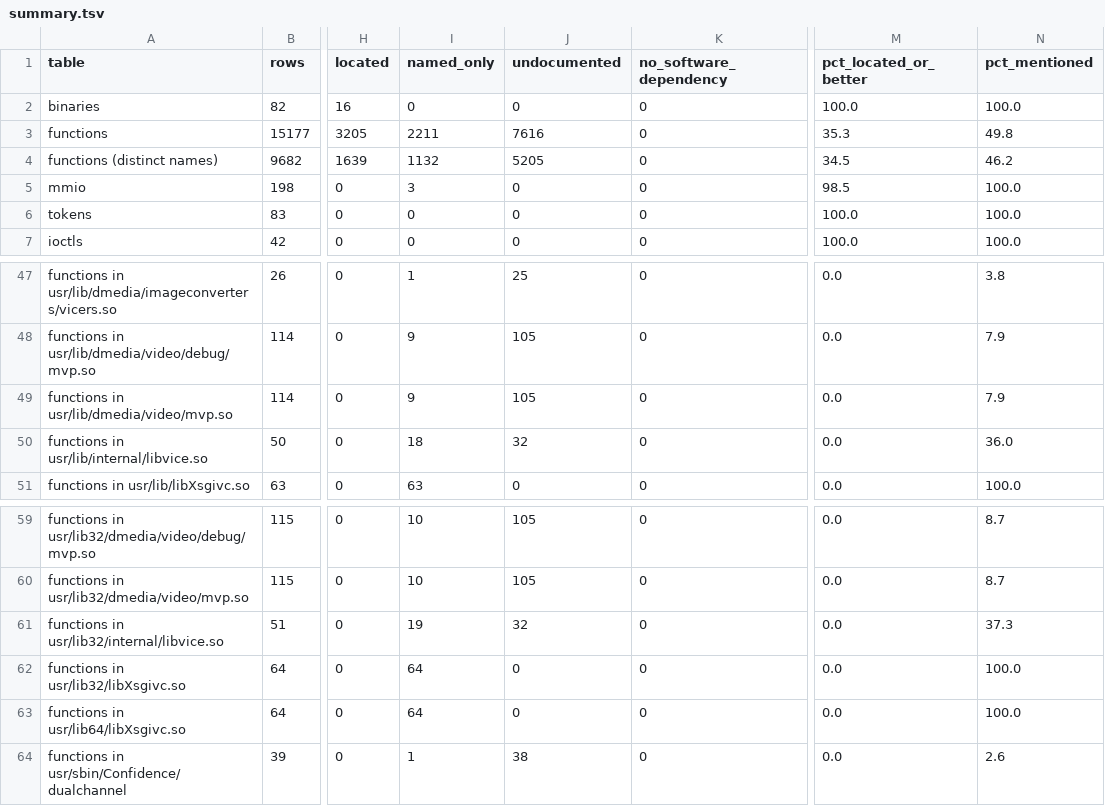
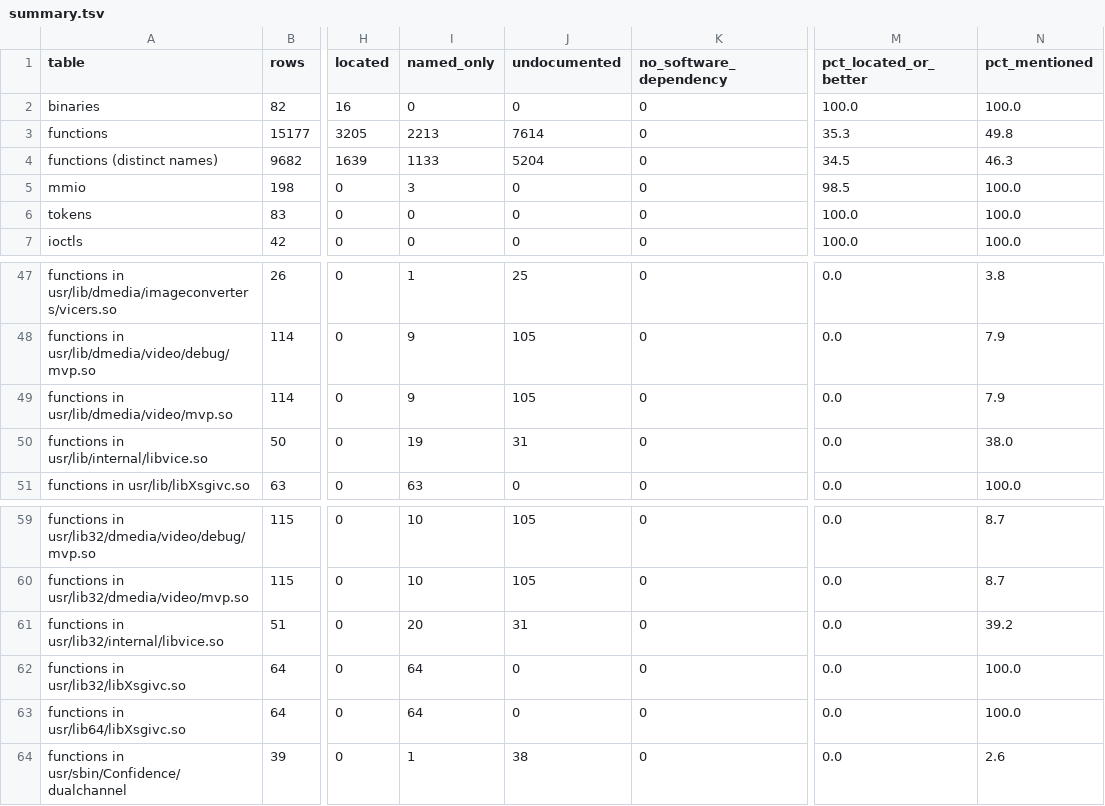
Before and after one commit to jamesbraid/crime, a TSV file: docs/inventory/summary.tsv, drawn as a sheet; only a part is shown, gaps mark what is left out; the diff names each change by its address in the sheet, - before the commit and + after, or states it on an @@ line.

Commit message:
docs: record why the video libraries and VICE have no register rows
The user-space video libraries reach MACE and GBE only through ioctls,
and the X module is covered by its screen-record chain. The one place a
chip is mapped is the VICE access library, which keeps the mapping in
an indexed global array that the inventory's pointer rules cannot name.
Write down what was read and the two ways forward.

```diff
--- a/docs/inventory/summary.tsv
+++ b/docs/inventory/summary.tsv
-I3 (named_only): 2211
+I3 (named_only): 2213
-J3 (undocumented): 7616
+J3 (undocumented): 7614
-I4 (named_only): 1132
+I4 (named_only): 1133
-J4 (undocumented): 5205
+J4 (undocumented): 5204
-N4 (pct_mentioned): 46.2
+N4 (pct_mentioned): 46.3
-I50 (named_only): 18
+I50 (named_only): 19
-J50 (undocumented): 32
+J50 (undocumented): 31
-N50 (pct_mentioned): 36.0
+N50 (pct_mentioned): 38.0
-I61 (named_only): 19
+I61 (named_only): 20
-J61 (undocumented): 32
+J61 (undocumented): 31
-N61 (pct_mentioned): 37.3
+N61 (pct_mentioned): 39.2
```
Also changed, not shown: 3 other files.
